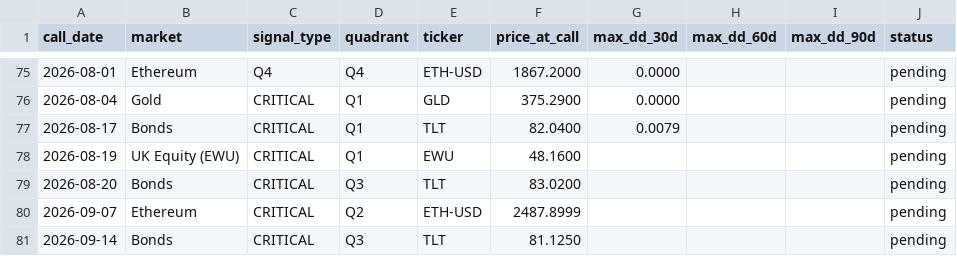
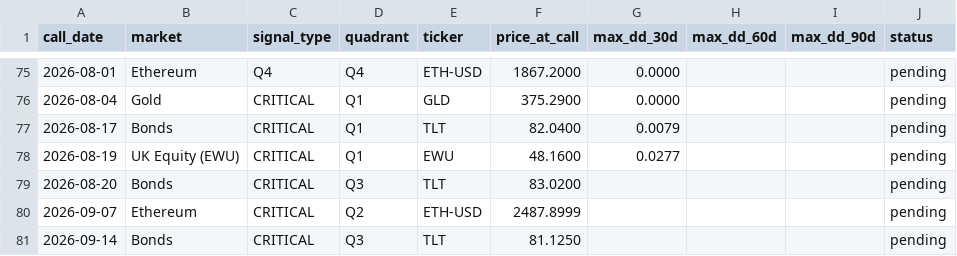
Before and after one commit to vonlambda/lambda-f-dashboard, a CSV file: outcomes.csv, drawn as a sheet; only a part is shown, gaps mark what is left out.

```diff
--- a/outcomes.csv
+++ b/outcomes.csv
@@ -77,3 +77,3 @@ call_date,market,signal_type,quadrant,ticker,price_at_call,max_dd_30d,max_dd_60d
 2026-08-17,Bonds,CRITICAL,Q1,TLT,82.0400,0.0079,,,pending
-2026-08-19,UK Equity (EWU),CRITICAL,Q1,EWU,48.1600,,,,pending
+2026-08-19,UK Equity (EWU),CRITICAL,Q1,EWU,48.1600,0.0277,,,pending
 2026-08-20,Bonds,CRITICAL,Q3,TLT,83.0200,,,,pending
```
